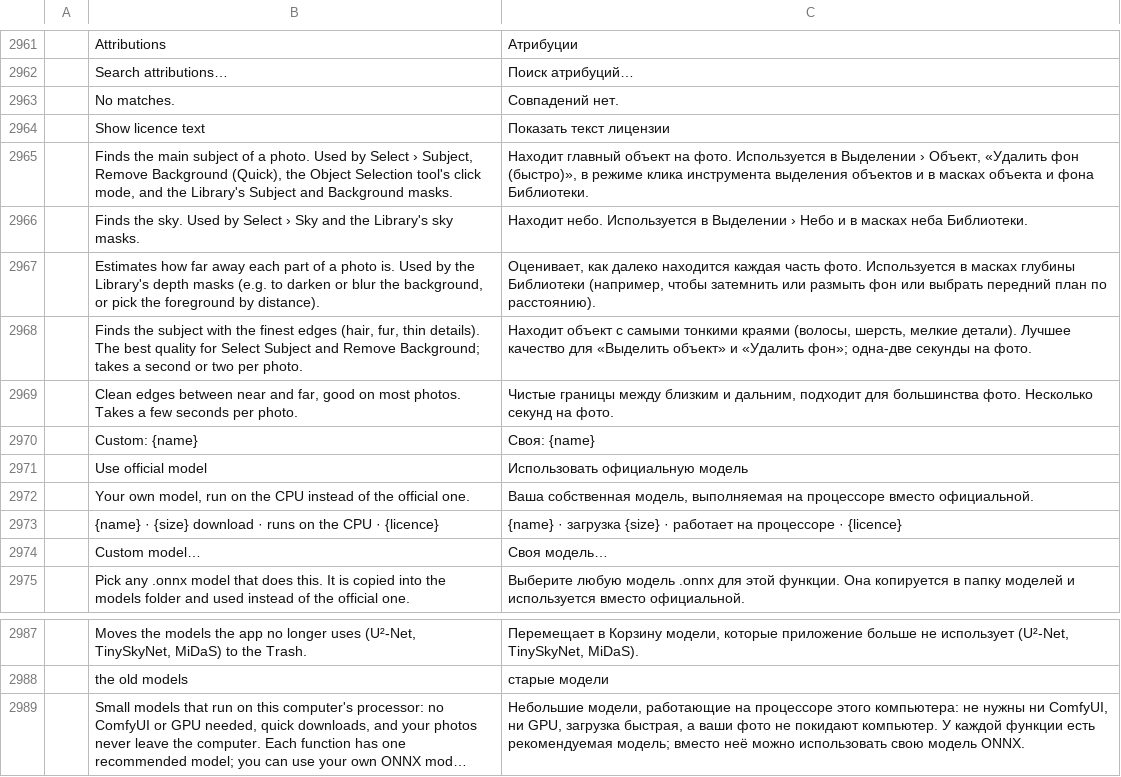
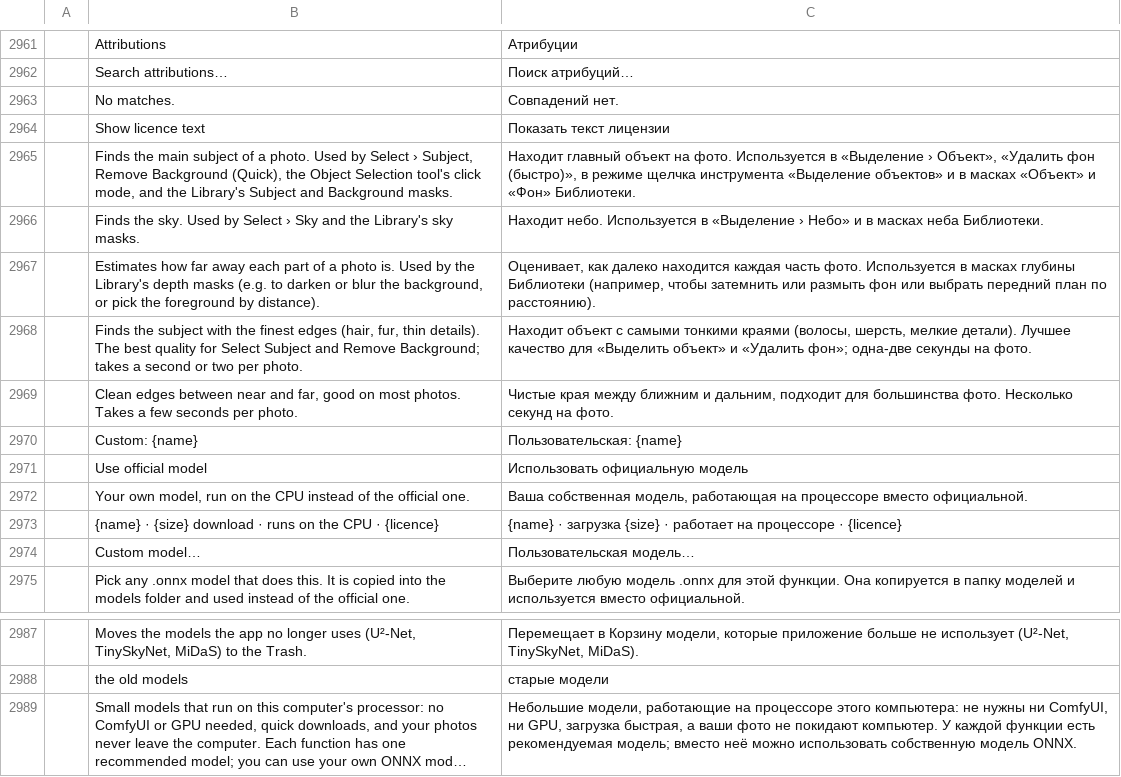
Before and after one commit to zdbosoxfan/local-image, a TSV file: crates/pc-ui-egui/src/i18n/ru.tsv, drawn as a sheet; only a part is shown, gaps mark what is left out; long unchanged cells end in …; the diff names each change by its address in the sheet, - before the commit and + after, or states it on an @@ line.

```diff
--- a/crates/pc-ui-egui/src/i18n/ru.tsv
+++ b/crates/pc-ui-egui/src/i18n/ru.tsv
-C2965: …Используется в Выделении › Объект, «Удалить фон (быстро)», в режиме клика инструмента выделения объектов и в масках объекта и фона Библиотеки.
+C2965: …Используется в «Выделение › Объект», «Удалить фон (быстро)», в режиме щелчка инструмента «Выделение объектов» и в масках «Объект» и «Фон» Библиотеки.
-C2966: …Используется в Выделении › Небо и в…
+C2966: …Используется в «Выделение › Небо» и в…
-C2969: Чистые границы между близким и дальним,…
+C2969: Чистые края между ближним и дальним,…
-C2970: Своя: {name}
+C2970: Пользовательская: {name}
-C2972: …собственная модель, выполняемая на процессоре…
+C2972: …собственная модель, работающая на процессоре…
-C2974: Своя модель…
+C2974: Пользовательская модель…
-C2989: …можно использовать свою модель ONNX.
+C2989: …можно использовать собственную модель ONNX.
```
Also changed, not shown: crates/pc-ui-egui/src/i18n/es.tsv, crates/pc-ui-egui/src/i18n/fr.tsv, 12 other files.
